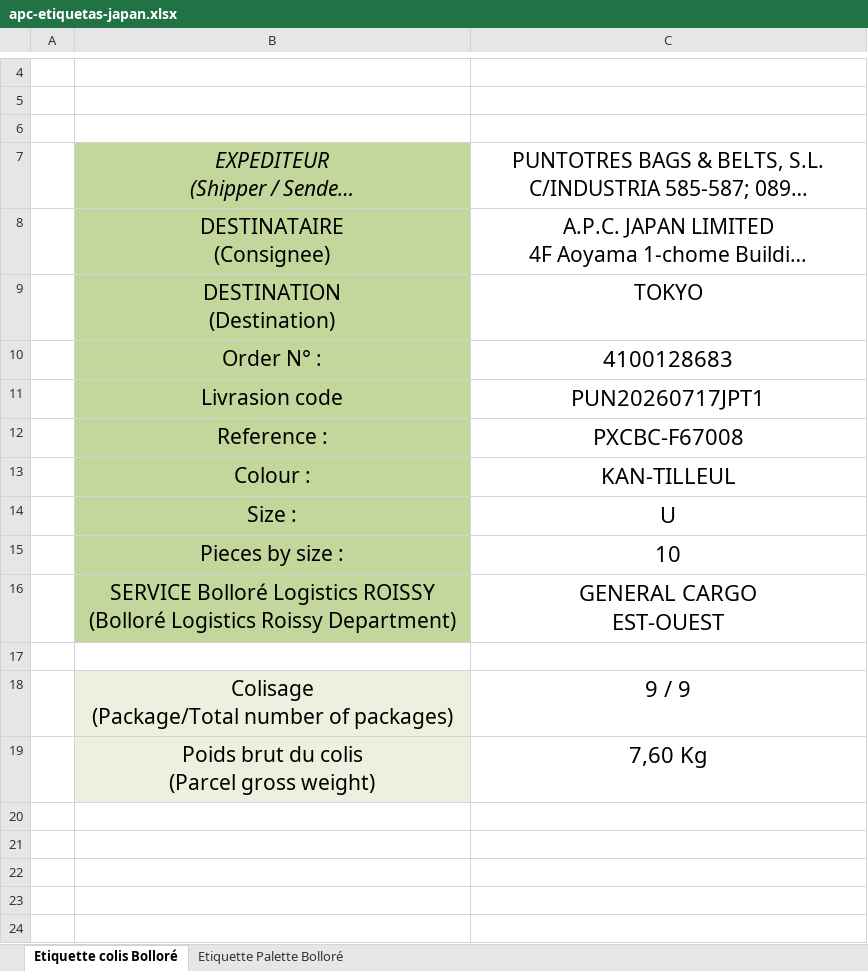
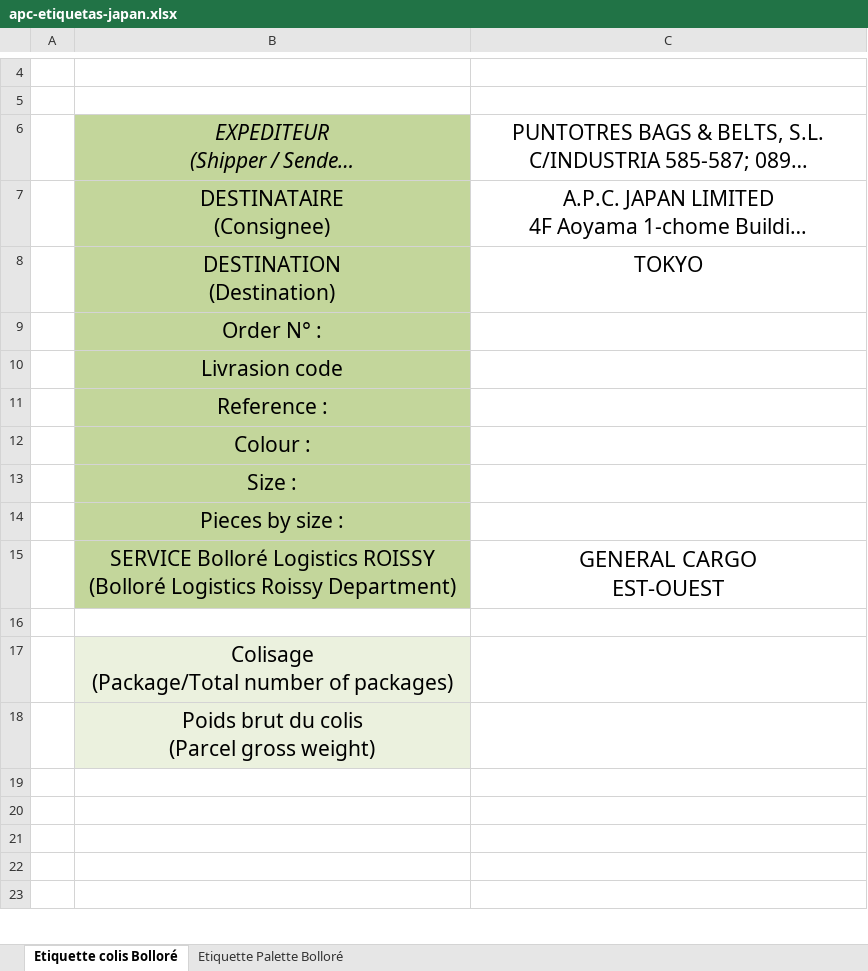
Before and after one commit to JordiLlavina/PackingListAutomation, an Excel workbook: src/main/resources/client-labels/apc-etiquetas-japan.xlsx, sheet Etiquette colis Bolloré, drawn as a sheet; only a part is shown, gaps mark what is left out; the shorter side is filled out with more unchanged rows; long unchanged cells end in …; values as stored, in another font and other column widths than the file's, no borders; charts and pictures not drawn; removed rows and columns are numbered as before the commit, all else as after; ↵ is a line break in a cell; the diff covers the shown part only; the diff names each change by its address in the sheet, - before the commit and + after, or states it on an @@ line.

```diff
--- a/src/main/resources/client-labels/apc-etiquetas-japan.xlsx (sheet Etiquette colis Bolloré)
+++ b/src/main/resources/client-labels/apc-etiquetas-japan.xlsx (sheet Etiquette colis Bolloré)
-row 6: (empty)
-C9: 4100128683
+C9: (empty)
-C10: PUN20260717JPT1
+C10: (empty)
-C11: PXCBC-F67008
+C11: (empty)
-C12: KAN-TILLEUL
+C12: (empty)
-C13: U
+C13: (empty)
-C14: 10
+C14: (empty)
-row 18:  | Colisage ↵ (Package/Total number of packages) | 9 / 9
-row 19:  | Poids brut du colis ↵ (Parcel gross weight) | 7,60 Kg
-B17: (empty)
+B17: Colisage ↵ (Package/Total number of packages)
-B17:B18 fill: none
+B17:B18 fill: #EBF1DE
-B18: (empty)
+B18: Poids brut du colis ↵ (Parcel gross weight)
-row 22: (empty)
```
Also changed, not shown: 8 edited cells elsewhere in this sheet, sheet Etiquette Palette Bolloré, charts or pictures, src/main/resources/client-labels/apc-etiquetas-korea.xlsx, src/main/resources/client-labels/apc-etiquetas-retail.xlsx, 11 other files.
